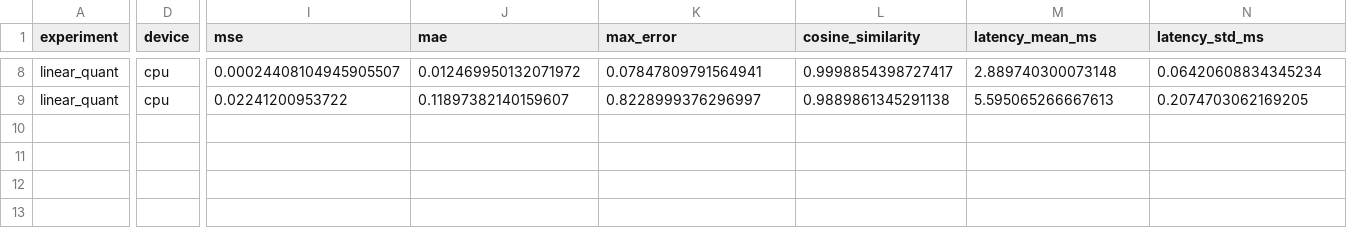
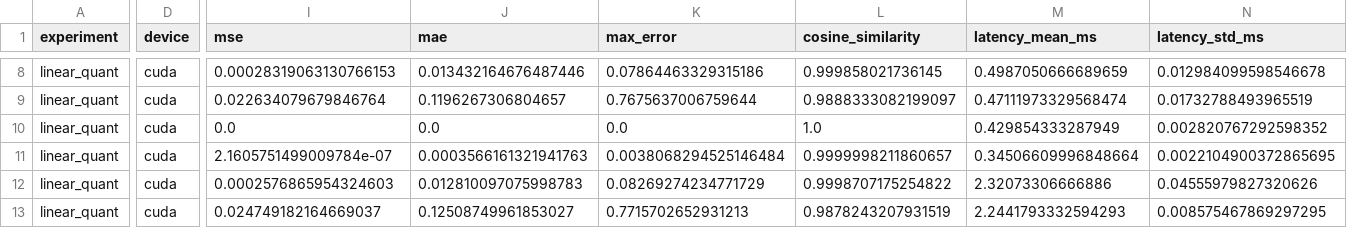
Before and after one commit to fu1fan/pi0-approx-vla, a CSV file: results/csv/linear_quant.csv, drawn as a sheet; only a part is shown, gaps mark what is left out; rows hold the shown columns only; the diff covers the shown part only; the diff names each change by its address in the sheet, - before the commit and + after, or states it on an @@ line.

Commit message:
exp: rerun pytorch benchmarks on cuda

```diff
--- a/results/csv/linear_quant.csv
+++ b/results/csv/linear_quant.csv
-D8:D9 (device): cpu
+D8:D9 (device): cuda
-I8 (mse): 0.00024408104945905507
+I8 (mse): 0.00028319063130766153
-J8 (mae): 0.012469950132071972
+J8 (mae): 0.013432164676487446
-K8 (max_error): 0.07847809791564941
+K8 (max_error): 0.07864463329315186
-L8 (cosine_similarity): 0.9998854398727417
+L8 (cosine_similarity): 0.999858021736145
-M8 (latency_mean_ms): 2.889740300073148
+M8 (latency_mean_ms): 0.4987050666689659
-N8 (latency_std_ms): 0.06420608834345234
+N8 (latency_std_ms): 0.012984099598546678
-I9 (mse): 0.02241200953722
+I9 (mse): 0.022634079679846764
-J9 (mae): 0.11897382140159607
+J9 (mae): 0.1196267306804657
-K9 (max_error): 0.8228999376296997
+K9 (max_error): 0.7675637006759644
-L9 (cosine_similarity): 0.9889861345291138
+L9 (cosine_similarity): 0.9888333082199097
-M9 (latency_mean_ms): 5.595065266667613
+M9 (latency_mean_ms): 0.47111973329568474
-N9 (latency_std_ms): 0.2074703062169205
+N9 (latency_std_ms): 0.01732788493965519
+row 10: linear_quant | cuda | 0.0 | 0.0 | 0.0 | 1.0 | 0.429854333287949 | 0.002820767292598352
+row 11: linear_quant | cuda | 2.1605751499009784e-07 | 0.0003566161321941763 | 0.0038068294525146484 | 0.9999998211860657 | 0.34506609996848664 | 0.0022104900372865695
+row 12: linear_quant | cuda | 0.0002576865954324603 | 0.012810097075998783 | 0.08269274234771729 | 0.9998707175254822 | 2.32073306666886 | 0.04555979827320626
+row 13: linear_quant | cuda | 0.024749182164669037 | 0.12508749961853027 | 0.7715702652931213 | 0.9878243207931519 | 2.2441793332594293 | 0.008575467869297295
```
Also changed, not shown: 36 edited cells elsewhere in this file, results/csv/gelu_rmsnorm_approx.csv, results/csv/projector_quant.csv, 10 other files.
